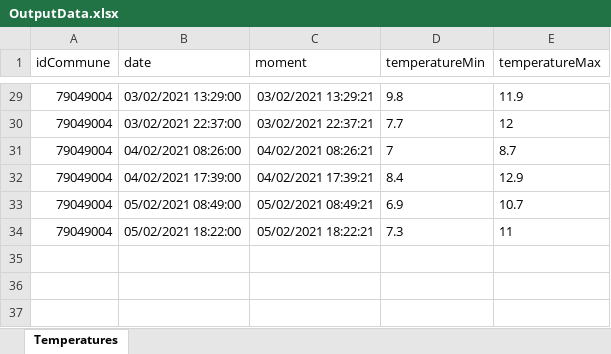
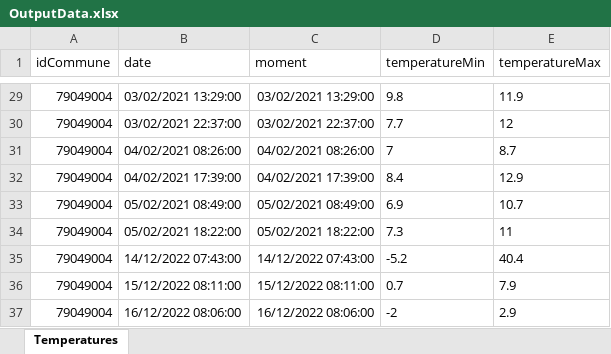
Before and after one commit to bdelion/stabler-scraper, an Excel workbook: assets/OutputData.xlsx, sheet Temperatures, drawn as a sheet; only a part is shown, gaps mark what is left out; values as stored, in another font and other column widths than the file's, no borders; the diff covers the shown part only; the diff names each change by its address in the sheet, - before the commit and + after, or states it on an @@ line.

```diff
--- a/assets/OutputData.xlsx (sheet Temperatures)
+++ b/assets/OutputData.xlsx (sheet Temperatures)
-C29 (moment): 03/02/2021 13:29:21
+C29 (moment): 03/02/2021 13:29:00
-C30 (moment): 03/02/2021 22:37:21
+C30 (moment): 03/02/2021 22:37:00
-C31 (moment): 04/02/2021 08:26:21
+C31 (moment): 04/02/2021 08:26:00
-C32 (moment): 04/02/2021 17:39:21
+C32 (moment): 04/02/2021 17:39:00
-C33 (moment): 05/02/2021 08:49:21
+C33 (moment): 05/02/2021 08:49:00
-C34 (moment): 05/02/2021 18:22:21
+C34 (moment): 05/02/2021 18:22:00
+row 35: 79049004 | 14/12/2022 07:43:00 | 14/12/2022 07:43:00 | -5.2 | 40.4
+row 36: 79049004 | 15/12/2022 08:11:00 | 15/12/2022 08:11:00 | 0.7 | 7.9
+row 37: 79049004 | 16/12/2022 08:06:00 | 16/12/2022 08:06:00 | -2 | 2.9
```
Also changed, not shown: 27 edited cells elsewhere in this sheet, assets/InputData.xlsx, 1 other file.
